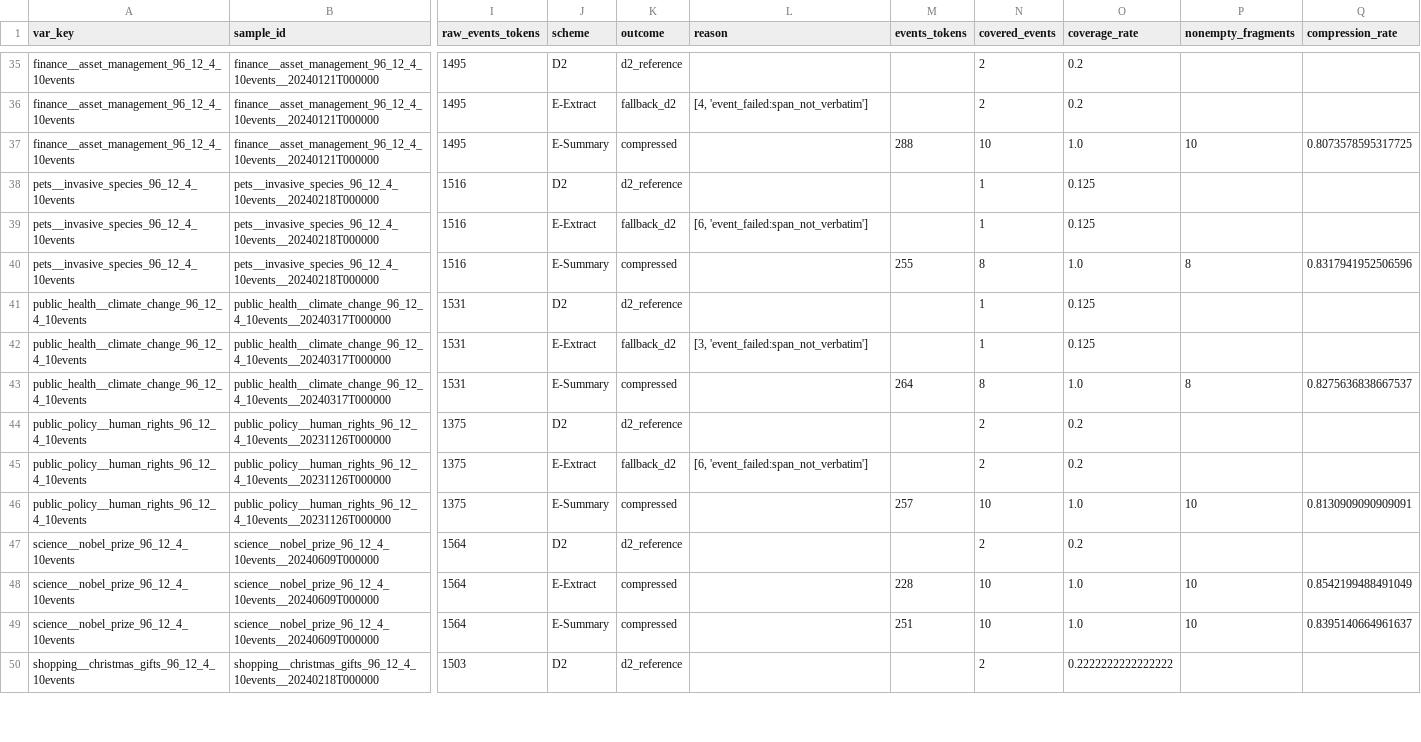
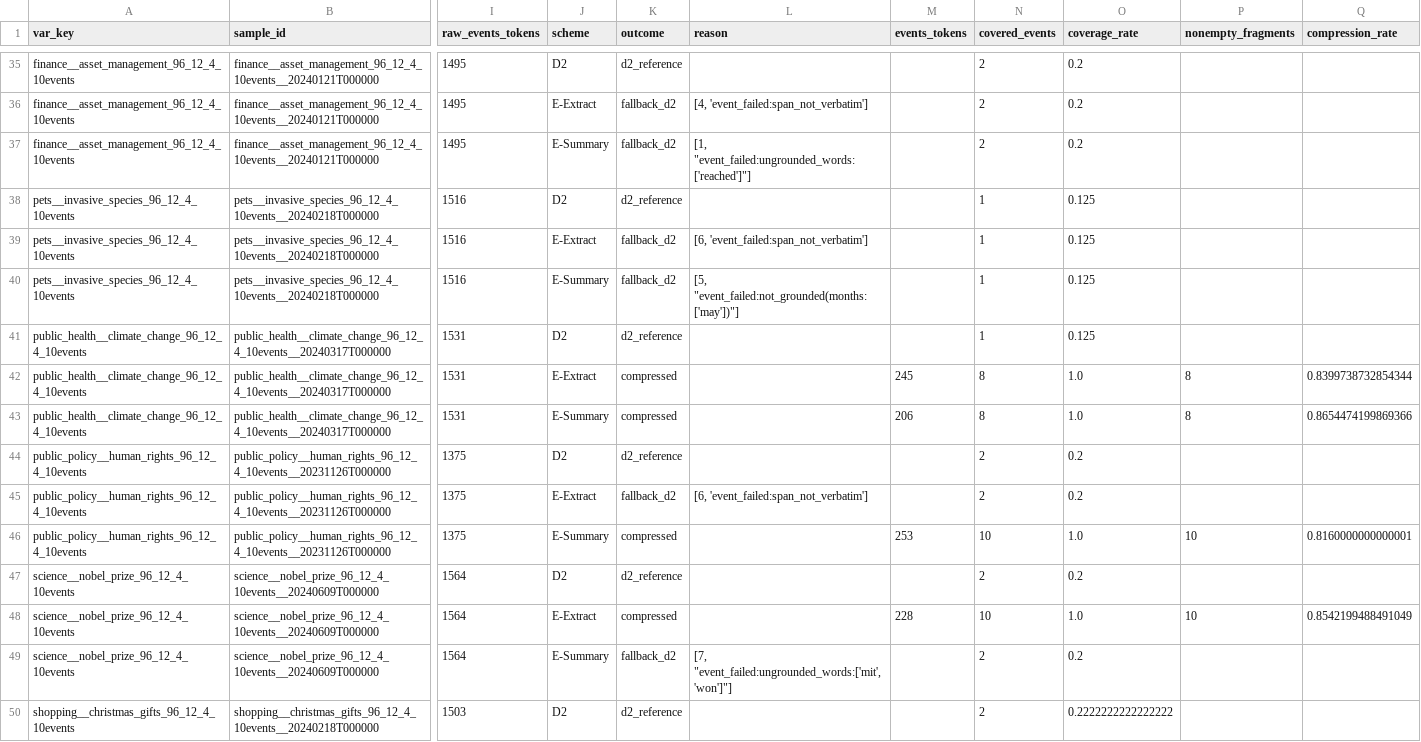
Before and after one commit to T-s-cell/Aurora_Experiments, a CSV file: analysis/event_compression_v1/results/qc_windows_debug.csv, drawn as a sheet; only a part is shown, gaps mark what is left out; the diff covers the shown part only; the diff names each change by its address in the sheet, - before the commit and + after, or states it on an @@ line.

```diff
--- a/analysis/event_compression_v1/results/qc_windows_debug.csv
+++ b/analysis/event_compression_v1/results/qc_windows_debug.csv
-K37 (outcome): compressed
+K37 (outcome): fallback_d2
-L37 (reason): (empty)
+L37 (reason): [1, "event_failed:ungrounded_words:['reached']"]
-M37 (events_tokens): 288
+M37 (events_tokens): (empty)
-N37 (covered_events): 10
+N37 (covered_events): 2
-O37 (coverage_rate): 1.0
+O37 (coverage_rate): 0.2
-P37 (nonempty_fragments): 10
+P37 (nonempty_fragments): (empty)
-Q37 (compression_rate): 0.8073578595317725
+Q37 (compression_rate): (empty)
-K40 (outcome): compressed
+K40 (outcome): fallback_d2
-L40 (reason): (empty)
+L40 (reason): [5, "event_failed:not_grounded(months:['may'])"]
-M40 (events_tokens): 255
+M40 (events_tokens): (empty)
-N40 (covered_events): 8
+N40 (covered_events): 1
-O40 (coverage_rate): 1.0
+O40 (coverage_rate): 0.125
-P40 (nonempty_fragments): 8
+P40 (nonempty_fragments): (empty)
-Q40 (compression_rate): 0.8317941952506596
+Q40 (compression_rate): (empty)
-K42 (outcome): fallback_d2
+K42 (outcome): compressed
-L42 (reason): [3, 'event_failed:span_not_verbatim']
+L42 (reason): (empty)
-M42 (events_tokens): (empty)
+M42 (events_tokens): 245
-N42 (covered_events): 1
+N42 (covered_events): 8
-O42 (coverage_rate): 0.125
+O42 (coverage_rate): 1.0
-P42 (nonempty_fragments): (empty)
+P42 (nonempty_fragments): 8
-Q42 (compression_rate): (empty)
+Q42 (compression_rate): 0.8399738732854344
-M43 (events_tokens): 264
+M43 (events_tokens): 206
-Q43 (compression_rate): 0.8275636838667537
+Q43 (compression_rate): 0.8654474199869366
-M46 (events_tokens): 257
+M46 (events_tokens): 253
-Q46 (compression_rate): 0.8130909090909091
+Q46 (compression_rate): 0.8160000000000001
-K49 (outcome): compressed
+K49 (outcome): fallback_d2
-L49 (reason): (empty)
+L49 (reason): [7, "event_failed:ungrounded_words:['mit', 'won']"]
-M49 (events_tokens): 251
+M49 (events_tokens): (empty)
-N49 (covered_events): 10
+N49 (covered_events): 2
-O49 (coverage_rate): 1.0
+O49 (coverage_rate): 0.2
-P49 (nonempty_fragments): 10
+P49 (nonempty_fragments): (empty)
-Q49 (compression_rate): 0.8395140664961637
+Q49 (compression_rate): (empty)
```
Also changed, not shown: 1 added row, 1 removed row and 80 edited cells elsewhere in this file, analysis/event_compression_v1/results/qc_windows_val.csv, 13 other files.
